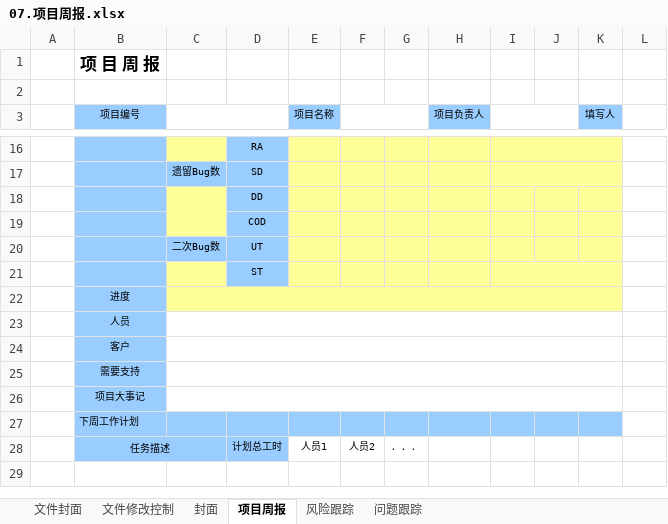
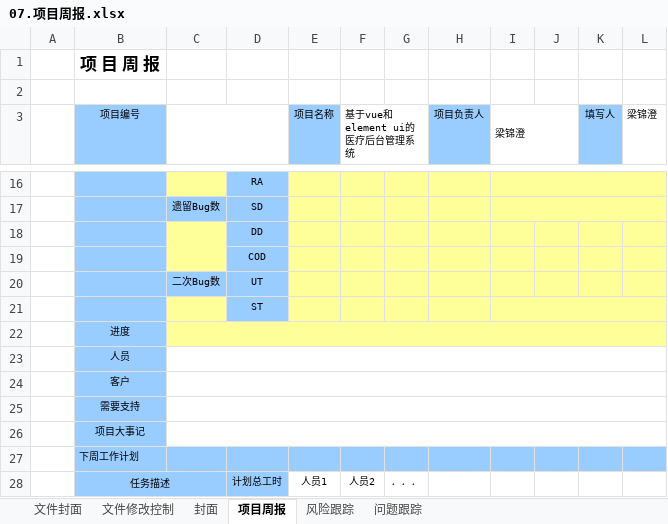
Before and after one commit to Sunshine-four4/Manage, an Excel workbook: 文档/交付文档模板/07.项目周报.xlsx, sheet 项目周报, drawn as a sheet; only a part is shown, gaps mark what is left out; values as stored, in another font and other column widths than the file's, no borders; charts and pictures not drawn; removed rows and columns are numbered as before the commit, all else as after; the diff covers the shown part only; the diff names each change by its address in the sheet, - before the commit and + after, or states it on an @@ line.

```diff
--- a/文档/交付文档模板/07.项目周报.xlsx (sheet 项目周报)
+++ b/文档/交付文档模板/07.项目周报.xlsx (sheet 项目周报)
-F3: (empty)
+F3: 基于vue和element ui的医疗后台管理系统
-I3: (empty)
+I3: 梁锦澄
-L3: (empty)
+L3: 梁锦澄
-I16:K16 merged
+I16:L16 merged
-L16:L22 fill: none
+L16:L22 fill: #FFFF99
-I17:K17 merged
+I17:L17 merged
-I21:K21 merged
+I21:L21 merged
-C22:K22 merged
+C22:L22 merged
-C23:K23 merged
+C23:L23 merged
-C24:K24 merged
+C24:L24 merged
-C25:K25 merged
+C25:L25 merged
-C26:K26 merged
+C26:L26 merged
-L27 fill: none
+L27 fill: #99CCFF
```
Also changed, not shown: 1 added row, 1 removed row, 25 edited cells, cell formats and merged cells elsewhere in this sheet, sheet 问题跟踪, sheet 风险跟踪, charts or pictures, 48 other files.
